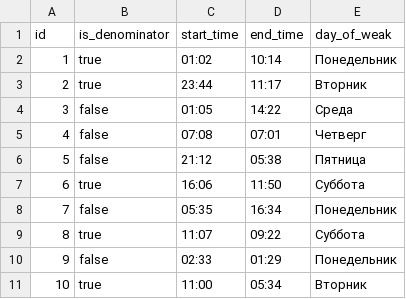
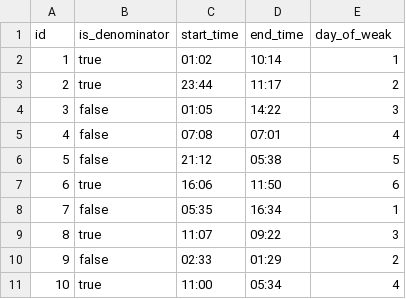
Before and after one commit to cs-vsu-ru/site-api, a CSV file: src/main/resources/config/liquibase/fake-data/edu_schedule_place.csv, drawn as a sheet.

```diff
--- a/src/main/resources/config/liquibase/fake-data/edu_schedule_place.csv
+++ b/src/main/resources/config/liquibase/fake-data/edu_schedule_place.csv
@@ -1,11 +1,11 @@
 id;is_denominator;start_time;end_time;day_of_weak
-1;true;01:02;10:14;Понедельник
-2;true;23:44;11:17;Вторник
-3;false;01:05;14:22;Среда
-4;false;07:08;07:01;Четверг
-5;false;21:12;05:38;Пятница
-6;true;16:06;11:50;Суббота
-7;false;05:35;16:34;Понедельник
-8;true;11:07;09:22;Суббота
-9;false;02:33;01:29;Понедельник
-10;true;11:00;05:34;Вторник
+1;true;01:02;10:14;1
+2;true;23:44;11:17;2
+3;false;01:05;14:22;3
+4;false;07:08;07:01;4
+5;false;21:12;05:38;5
+6;true;16:06;11:50;6
+7;false;05:35;16:34;1
+8;true;11:07;09:22;3
+9;false;02:33;01:29;2
+10;true;11:00;05:34;4
```
Also changed, not shown: 2 other files.
